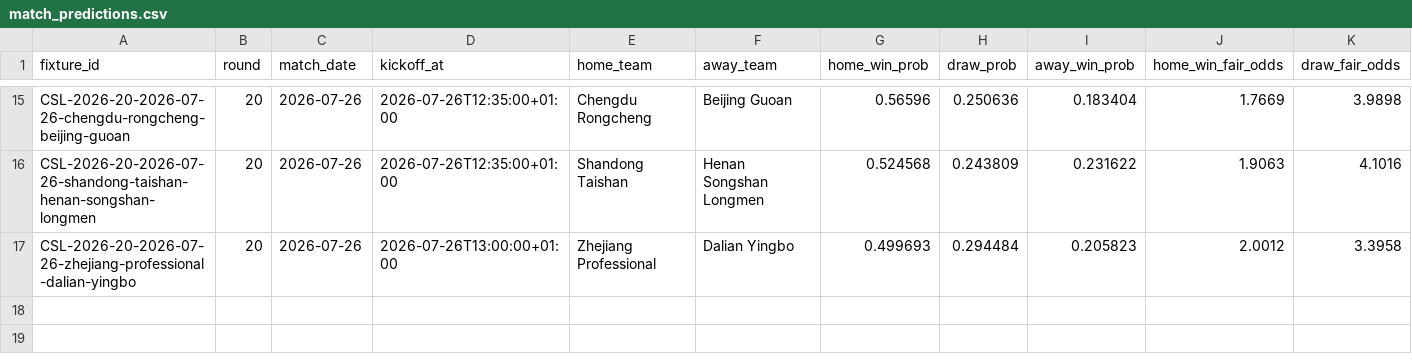
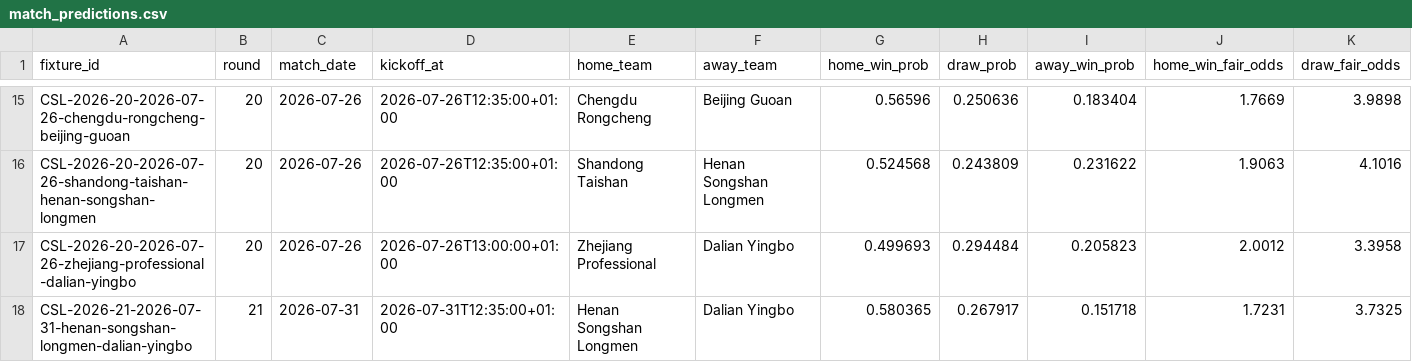
Before and after one commit to jiajun-builds/cslmonitor, a CSV file: data/dashboard/csv/match_predictions.csv, drawn as a sheet; only a part is shown, gaps mark what is left out; rows hold the shown columns only; the diff names each change by its address in the sheet, - before the commit and + after, or states it on an @@ line.

```diff
--- a/data/dashboard/csv/match_predictions.csv
+++ b/data/dashboard/csv/match_predictions.csv
+row 18: CSL-2026-21-2026-07-31-henan-songshan-longmen-dalian-yingbo | 21 | 2026-07-31 | 2026-07-31T12:35:00+01:00 | Henan Songshan Longmen | Dalian Yingbo | 0.580365 | 0.267917 | 0.151718 | 1.7231 | 3.7325
```
Also changed, not shown: data/dashboard/csv/upcoming_fixtures.csv, data/output_data/CHN_upcoming_market_comparison.csv, 13 other files.
